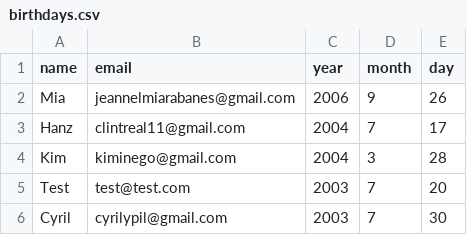
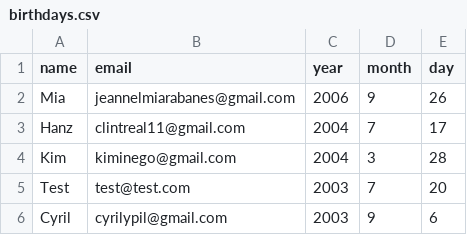
Before and after one commit to CryoYohan/Automated-Birthday-Wisher, a CSV file: automated-birthday-wisher/birthdays.csv, drawn as a sheet.

```diff
--- a/automated-birthday-wisher/birthdays.csv
+++ b/automated-birthday-wisher/birthdays.csv
@@ -5,2 +5,2 @@ Kim,kiminego@gmail.com,2004,3,28
 Test,test@test.com,2003,7,20
-Cyril,cyrilypil@gmail.com,2003,7,30
+Cyril,cyrilypil@gmail.com,2003,9,6
```
Also changed, not shown: 1 other file.
